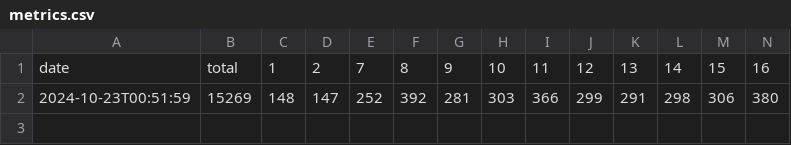
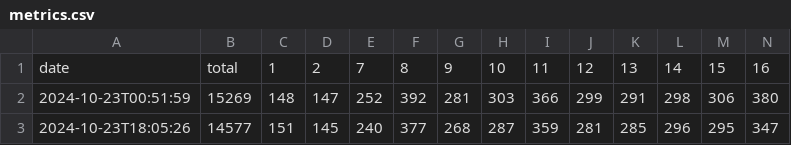
Before and after one commit to Quentin18/gymnasium-search-race, a CSV file: metrics/metrics.csv, drawn as a sheet; only a part is shown; rows hold the shown columns only; the diff names each change by its address in the sheet, - before the commit and + after, or states it on an @@ line.

Commit message:
chore: update best model and metrics

```diff
--- a/metrics/metrics.csv
+++ b/metrics/metrics.csv
+row 3: 2024-10-23T18:05:26 | 14577 | 151 | 145 | 240 | 377 | 268 | 287 | 359 | 281 | 285 | 296 | 295 | 347
```
Also changed, not shown: 1 other file.
